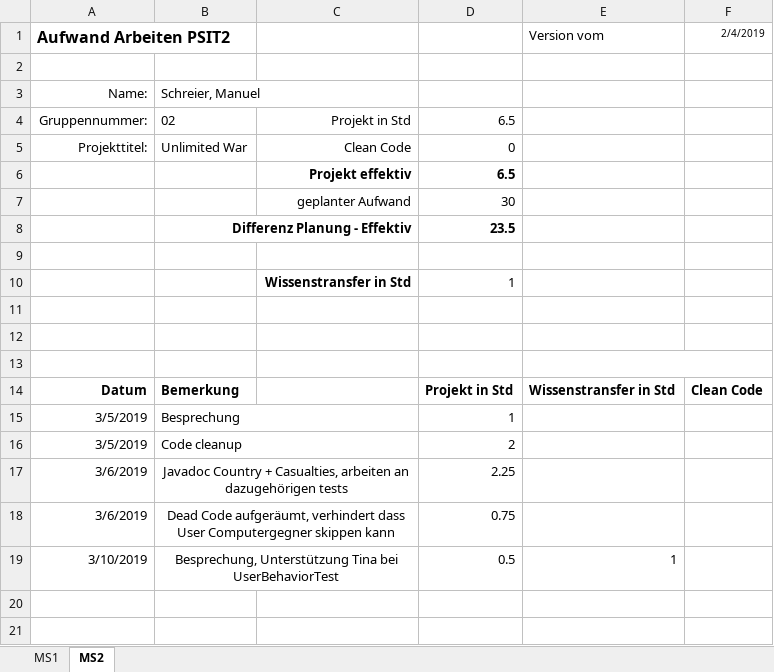
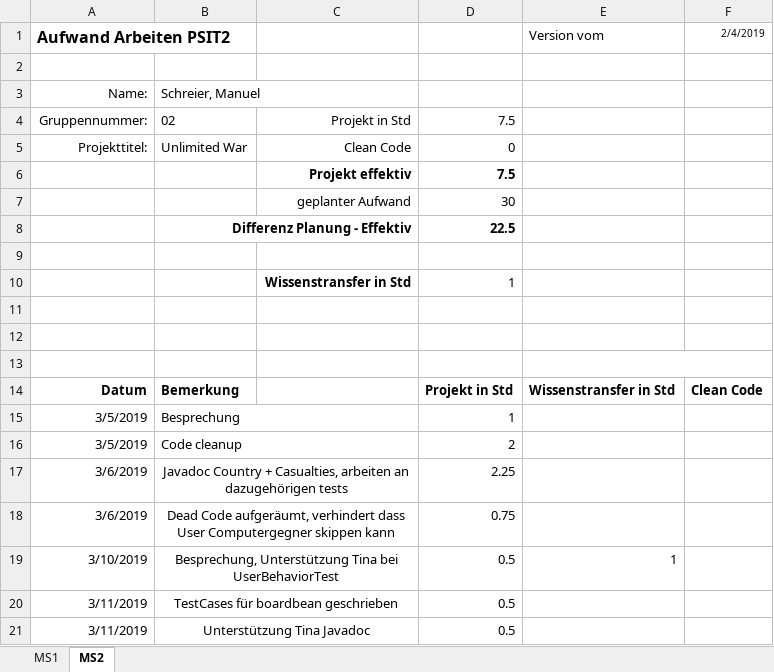
Before and after one commit to Litschen/unlimitedWar, an Excel workbook: documents/30_Planung/Wo51_Aufwanderfassung_PSIT2_Schreier_Manuel.xlsx, sheet MS2, drawn as a sheet; values as stored, in another font and other column widths than the file's, no borders; the diff names each change by its address in the sheet, - before the commit and + after, or states it on an @@ line.

Commit message:
-updated aufwanderfassung

```diff
--- a/documents/30_Planung/Wo51_Aufwanderfassung_PSIT2_Schreier_Manuel.xlsx (sheet MS2)
+++ b/documents/30_Planung/Wo51_Aufwanderfassung_PSIT2_Schreier_Manuel.xlsx (sheet MS2)
-D4: 6.5
+D4: 7.5
-D6: 6.5
+D6: 7.5
-D8: 23.5
+D8: 22.5
+row 20: 3/11/2019 | TestCases für boardbean geschrieben |  | 0.5
+row 21: 3/11/2019 | Unterstützung Tina Javadoc |  | 0.5
```
